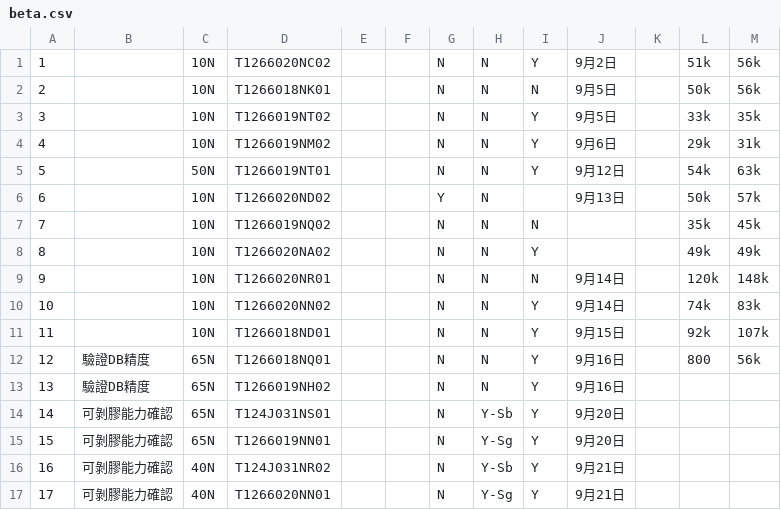
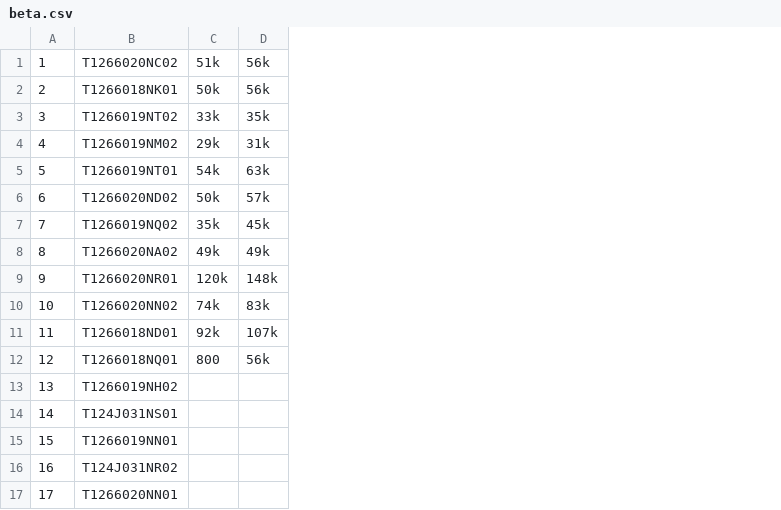
Before and after one commit to cyhsieh0119/database1, a CSV file: beta.csv, drawn as a sheet; only a part is shown; the diff names each change by its address in the sheet, - before the commit and + after, or states it on an @@ line.

Commit message:
Update beta.csv

```diff
--- a/beta.csv
+++ b/beta.csv
-column B, rows 12-17: 驗證DB精度 | 驗證DB精度 | 可剝膠能力確認 | 可剝膠能力確認 | 可剝膠能力確認 | 可剝膠能力確認
-column C, rows 1-17: 10N | 10N | 10N | 10N | 50N | 10N | 10N | 10N | 10N | 10N | 10N | 65N | 65N | 65N | 65N | 40N | 40N
-column E, empty
-column F, empty
-column G, rows 1-17: N | N | N | N | N | Y | N | N | N | N | N | N | N | N | N | N | N
-column H, rows 1-17: N | N | N | N | N | N | N | N | N | N | N | N | N | Y-Sb | Y-Sg | Y-Sb | Y-Sg
-column I, rows 1-17: Y | N | Y | Y | Y |  | N | Y | N | Y | Y | Y | Y | Y | Y | Y | Y
-column J, rows 1-17: 9月2日 | 9月5日 | 9月5日 | 9月6日 | 9月12日 | 9月13日 |  |  | 9月14日 | 9月14日 | 9月15日 | 9月16日 | 9月16日 | 9月20日 | 9月20日 | 9月21日 | 9月21日
-column K, empty
```
